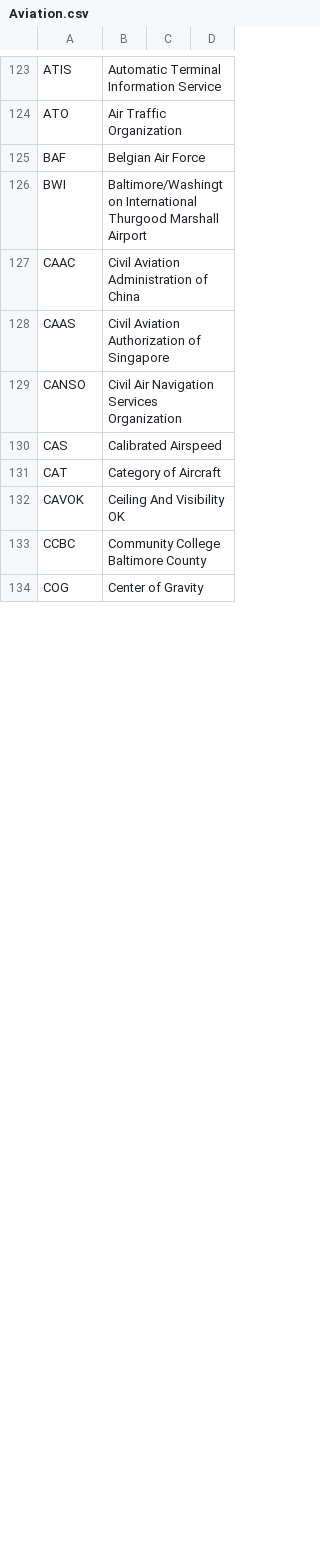
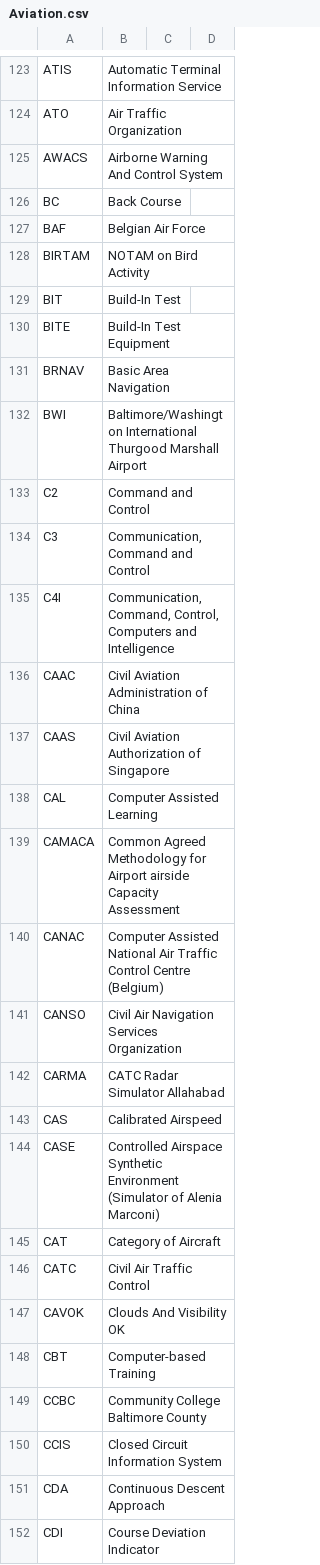
Before and after one commit to fleschutz/talk2windows, a CSV file: data/abbr/Aviation.csv, drawn as a sheet; only a part is shown, gaps mark what is left out; the shorter side is filled out with more unchanged rows; the diff covers the shown part only.

```diff
--- a/data/abbr/Aviation.csv
+++ b/data/abbr/Aviation.csv
@@ -124,10 +124,29 @@ ATIS,Automatic Terminal Information Service
 ATO,Air Traffic Organization
+AWACS,Airborne Warning And Control System
+BC,Back Course
 BAF,Belgian Air Force
+BIRTAM,NOTAM on Bird Activity
+BIT,Build-In Test
+BITE,Build-In Test Equipment
+BRNAV,Basic Area Navigation
 BWI,Baltimore/Washington International Thurgood Marshall Airport
+C2,Command and Control
+C3,"Communication, Command and Control"
+C4I,"Communication, Command, Control, Computers and Intelligence"
 CAAC,Civil Aviation Administration of China
 CAAS,Civil Aviation Authorization of Singapore
+CAL,Computer Assisted Learning
+CAMACA,Common Agreed Methodology for Airport airside Capacity Assessment
+CANAC,Computer Assisted National Air Traffic Control Centre (Belgium)
 CANSO,Civil Air Navigation Services Organization
+CARMA,CATC Radar Simulator Allahabad
 CAS,Calibrated Airspeed
+CASE,Controlled Airspace Synthetic Environment (Simulator of Alenia Marconi)
 CAT,Category of Aircraft
-CAVOK,Ceiling And Visibility OK
+CATC,Civil Air Traffic Control
+CAVOK,Clouds And Visibility OK
+CBT,Computer-based Training
 CCBC,Community College Baltimore County
+CCIS,Closed Circuit Information System
+CDA,Continuous Descent Approach
+CDI,Course Deviation Indicator
```
Also changed, not shown: 27 added rows and 1 removed row elsewhere in this file, data/abbr/General.csv, data/abbr/Military.csv.
